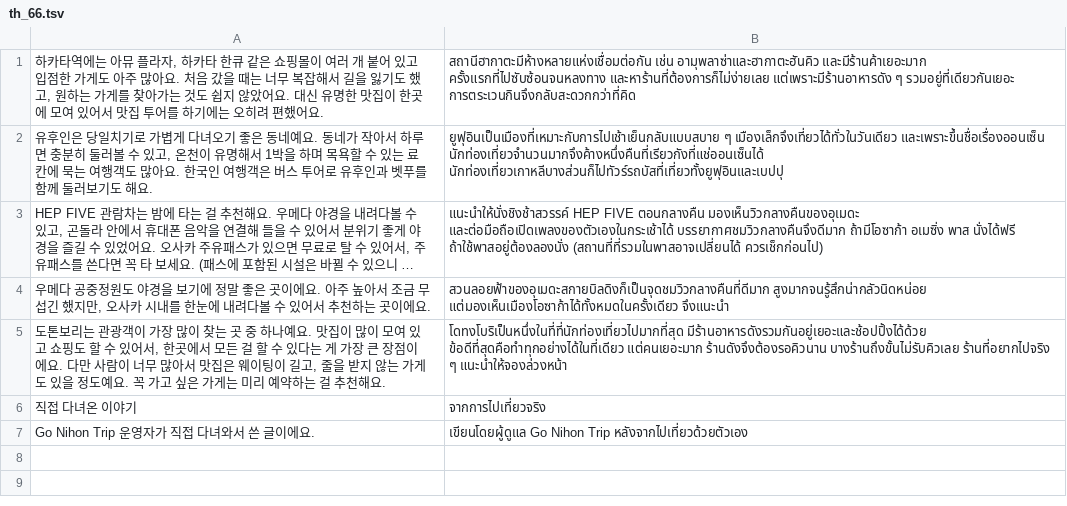
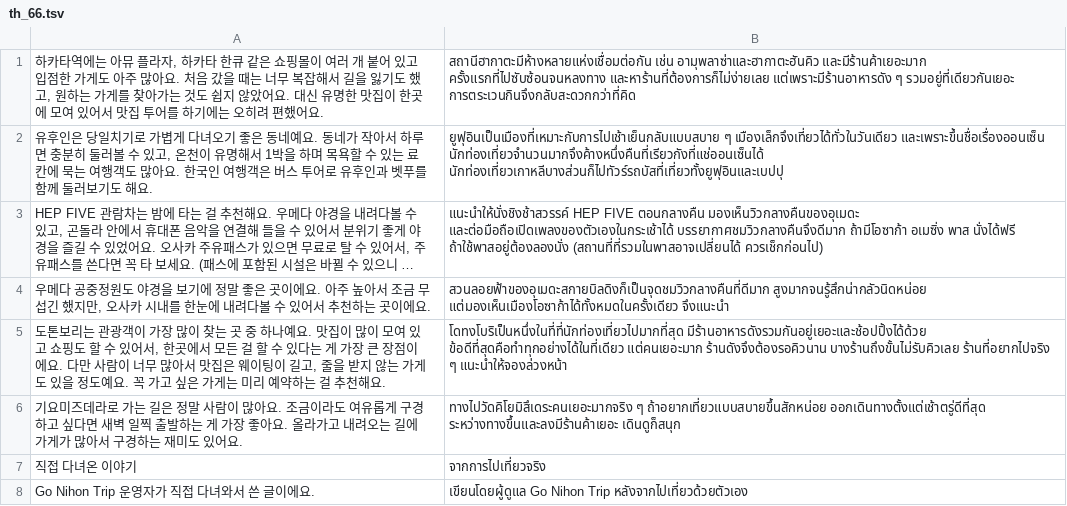
Before and after one commit to ehddud0029-tech/Nihon-Trip, a TSV file: i18n_work/th_66.tsv, drawn as a sheet; long unchanged cells end in …; the diff names each change by its address in the sheet, - before the commit and + after, or states it on an @@ line.

```diff
--- a/i18n_work/th_66.tsv
+++ b/i18n_work/th_66.tsv
+row 6: 기요미즈데라로 가는 길은 정말 사람이 많아요. 조금이라도 여유롭게 구경하고 싶다면 새벽 일찍 출발하는 게 가장 좋아요. 올라가고 내려오는 길에 가게가 많아서 구경하는 재미도 있어요. | ทางไปวัดคิโยมิสึเดระคนเยอะมากจริง ๆ ถ้าอยากเที่ยวแบบสบายขึ้นสักหน่อย ออกเดินทางตั้งแต่เช้าตรู่ดีที่สุด ระหว่างทางขึ้นและลงมีร้านค้าเยอะ เดินดูก็สนุก
```
Also changed, not shown: i18n_work/tr_65.tsv, i18n_work/zh_66.tsv, 14 other files.
